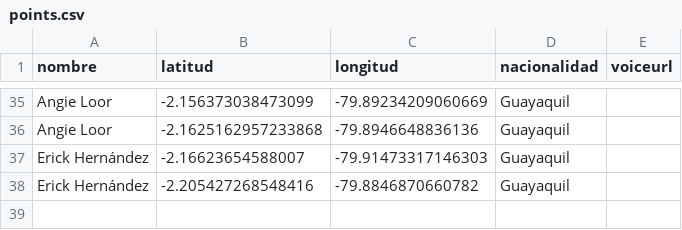
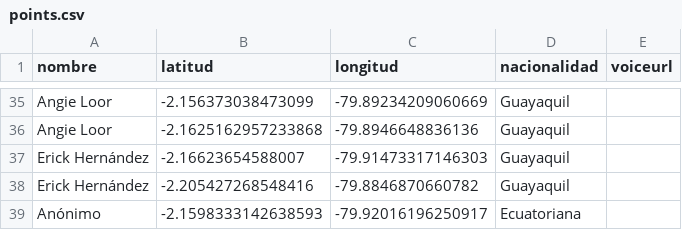
Before and after one commit to dotgoec/dot_go.ec, a CSV file: public/narcolombia/points.csv, drawn as a sheet; only a part is shown, gaps mark what is left out.

```diff
--- a/public/narcolombia/points.csv
+++ b/public/narcolombia/points.csv
@@ -38 +38,2 @@ Erick Hernández,-2.16623654588007,-79.91473317146303,Guayaquil,
 Erick Hernández,-2.205427268548416,-79.8846870660782,Guayaquil,
+Anónimo,-2.1598333142638593,-79.92016196250917,Ecuatoriana,
```
Also changed, not shown: 2 other files.
